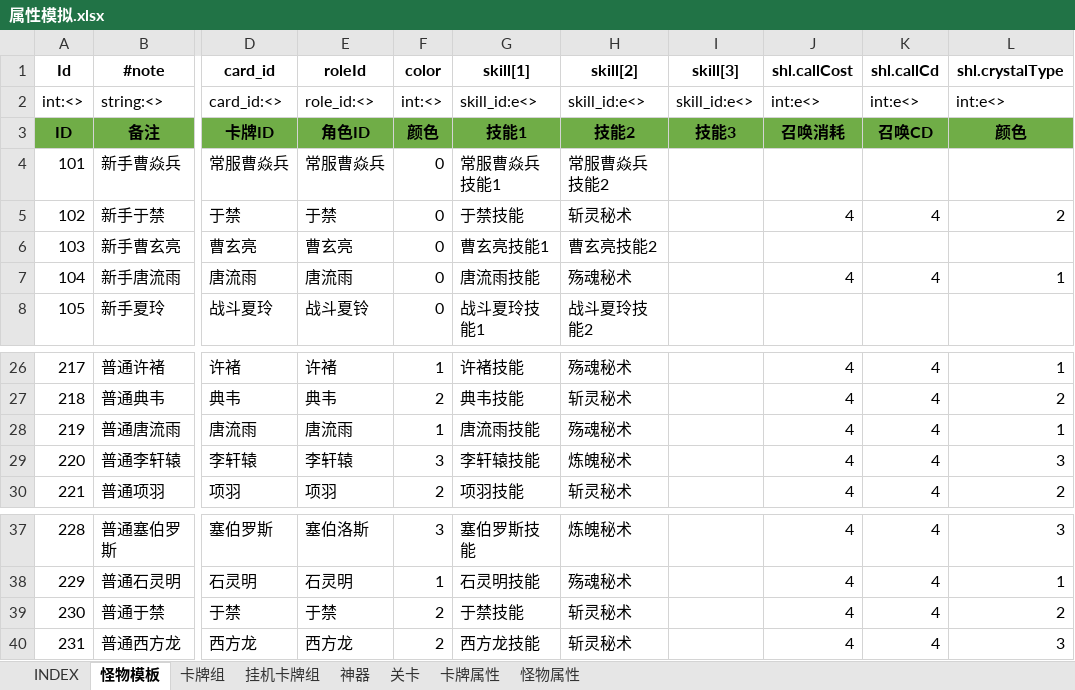
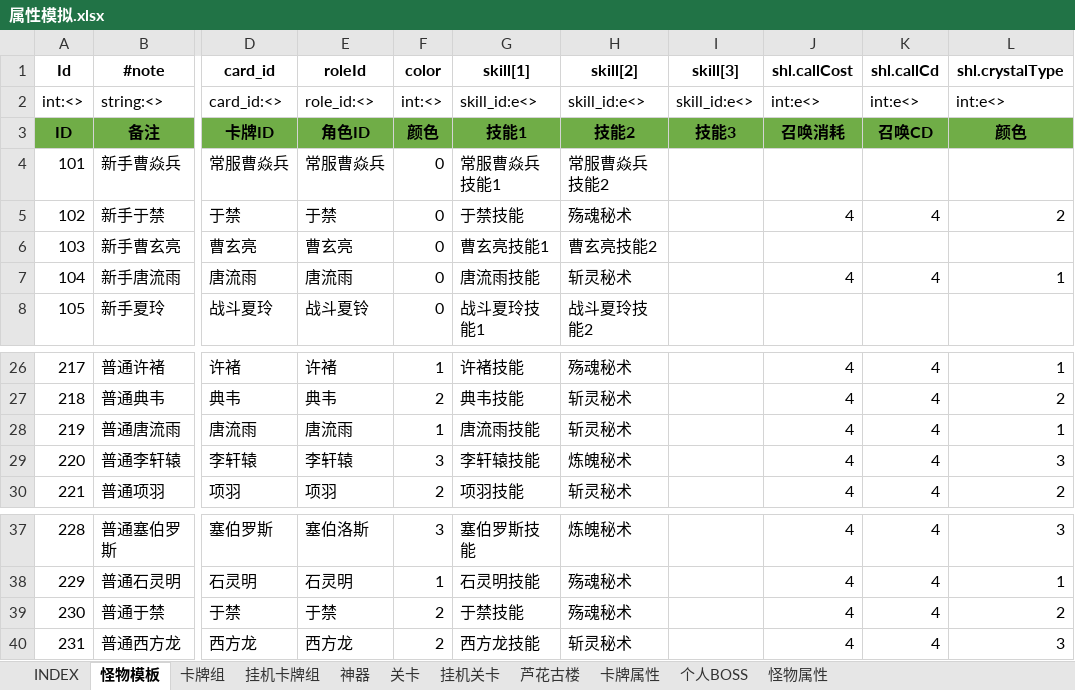
Before and after one commit to hataksumo/UIDesigner, an Excel workbook: Excel/属性模拟.xlsx, sheet 怪物模板, drawn as a sheet; only a part is shown, gaps mark what is left out; values as stored, in another font and other column widths than the file's, no borders; the diff names each change by its address in the sheet, - before the commit and + after, or states it on an @@ line.

```diff
--- a/Excel/属性模拟.xlsx (sheet 怪物模板)
+++ b/Excel/属性模拟.xlsx (sheet 怪物模板)
+sheet tab: 挂机关卡
+sheet tab: 芦花古楼
+sheet tab: 个人BOSS
-H5 (skill[2]): 斩灵秘术
+H5 (skill[2]): 殇魂秘术
-H7 (skill[2]): 殇魂秘术
+H7 (skill[2]): 斩灵秘术
-H28 (skill[2]): 殇魂秘术
+H28 (skill[2]): 斩灵秘术
-H39 (skill[2]): 斩灵秘术
+H39 (skill[2]): 殇魂秘术
```
Also changed, not shown: sheet 神器, sheet 卡牌组, sheet 关卡, sheet INDEX, 15 other files.
